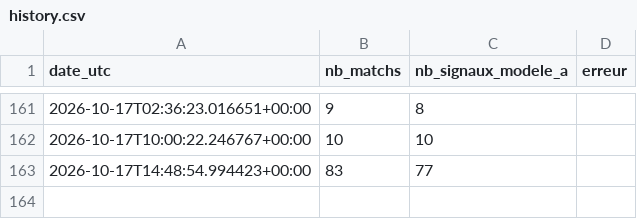
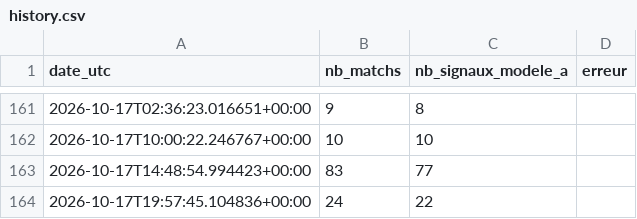
Before and after one commit to djabiganpronos/robot_code90, a CSV file: docs/data/history.csv, drawn as a sheet; only a part is shown, gaps mark what is left out; the diff names each change by its address in the sheet, - before the commit and + after, or states it on an @@ line.

```diff
--- a/docs/data/history.csv
+++ b/docs/data/history.csv
+row 164: 2026-10-17T19:57:45.104836+00:00 | 24 | 22
```
Also changed, not shown: 1 other file.
